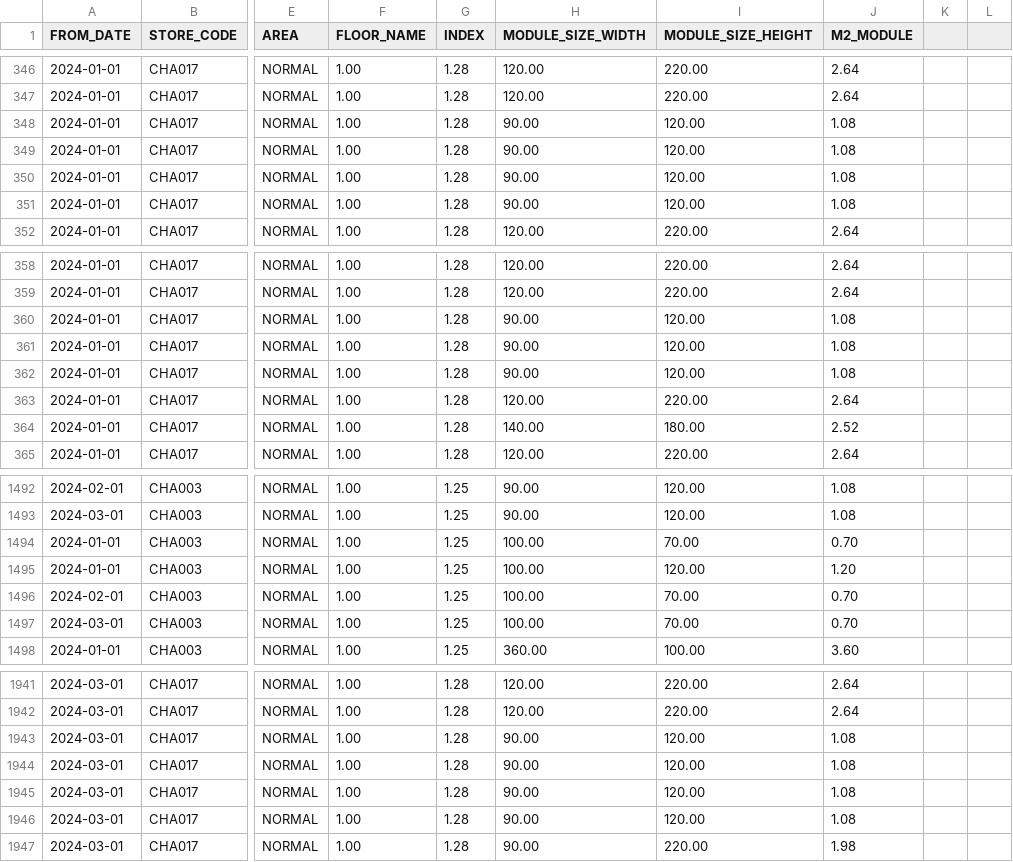
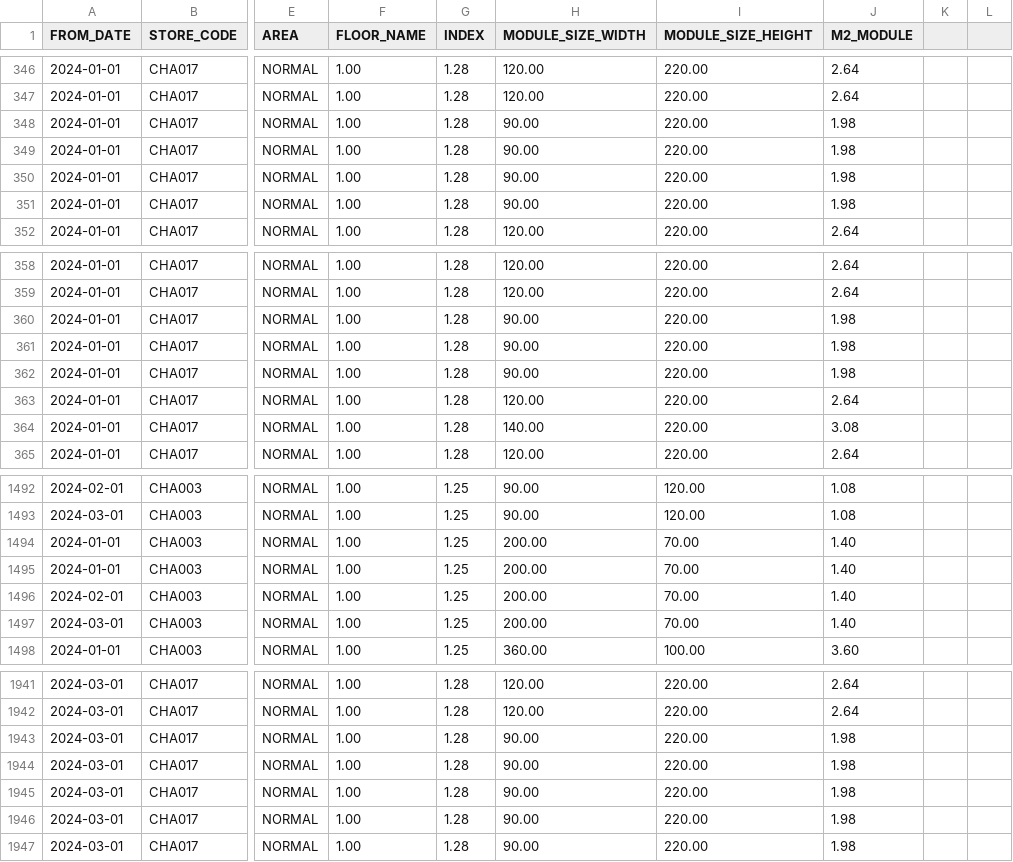
Before and after one commit to VietTinhAnh-JSC/VTA-Store-Layout, a CSV file: Master_Data/MASTER DATA_MODULE SIZE_UPLOAD.csv, drawn as a sheet; only a part is shown, gaps mark what is left out; the diff covers the shown part only; the diff names each change by its address in the sheet, - before the commit and + after, or states it on an @@ line.

Commit message:
Add files via upload

```diff
--- a/Master_Data/MASTER DATA_MODULE SIZE_UPLOAD.csv
+++ b/Master_Data/MASTER DATA_MODULE SIZE_UPLOAD.csv
-I348:I351 (MODULE_SIZE_HEIGHT): 120.00
+I348:I351 (MODULE_SIZE_HEIGHT): 220.00
-J348:J351 (M2_MODULE): 1.08
+J348:J351 (M2_MODULE): 1.98
-I360:I362 (MODULE_SIZE_HEIGHT): 120.00
+I360:I362 (MODULE_SIZE_HEIGHT): 220.00
-J360:J362 (M2_MODULE): 1.08
+J360:J362 (M2_MODULE): 1.98
-I364 (MODULE_SIZE_HEIGHT): 180.00
+I364 (MODULE_SIZE_HEIGHT): 220.00
-J364 (M2_MODULE): 2.52
+J364 (M2_MODULE): 3.08
-H1494:H1497 (MODULE_SIZE_WIDTH): 100.00
+H1494:H1497 (MODULE_SIZE_WIDTH): 200.00
-J1494 (M2_MODULE): 0.70
+J1494 (M2_MODULE): 1.40
-I1495 (MODULE_SIZE_HEIGHT): 120.00
+I1495 (MODULE_SIZE_HEIGHT): 70.00
-J1495 (M2_MODULE): 1.20
+J1495 (M2_MODULE): 1.40
-J1496:J1497 (M2_MODULE): 0.70
+J1496:J1497 (M2_MODULE): 1.40
-I1943:I1946 (MODULE_SIZE_HEIGHT): 120.00
+I1943:I1946 (MODULE_SIZE_HEIGHT): 220.00
-J1943:J1946 (M2_MODULE): 1.08
+J1943:J1946 (M2_MODULE): 1.98
```
Also changed, not shown: 35 edited cells elsewhere in this file.
